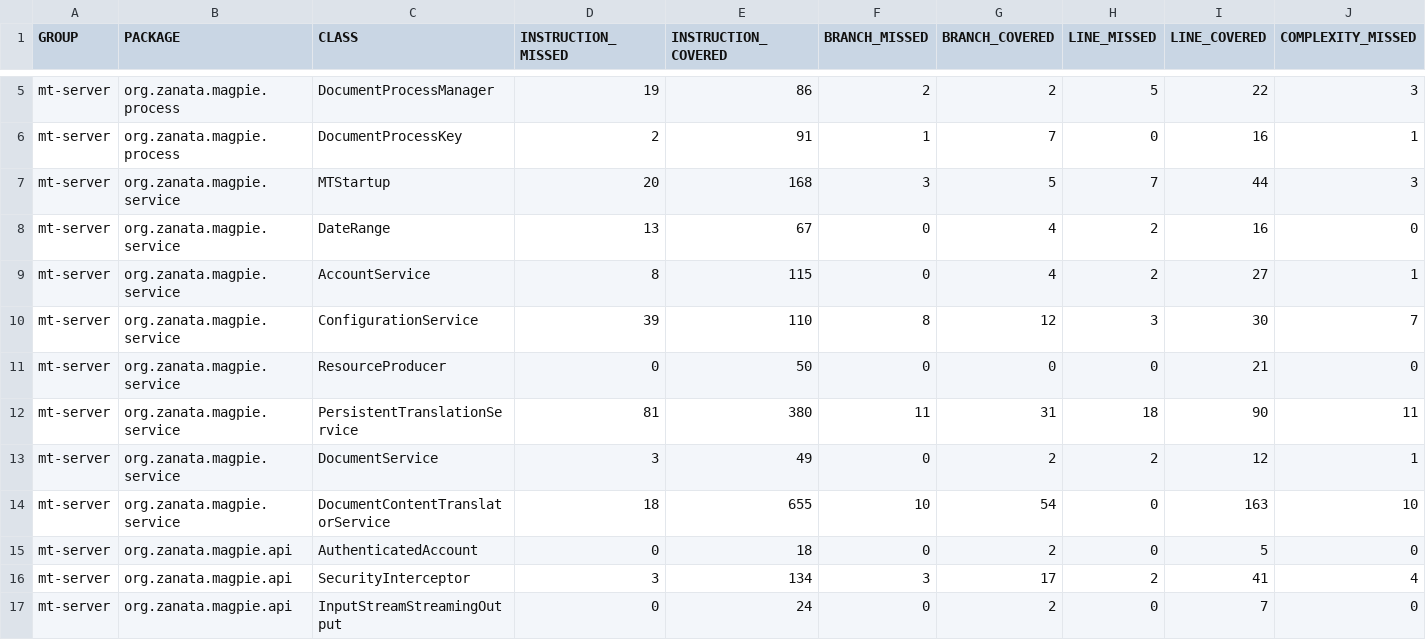
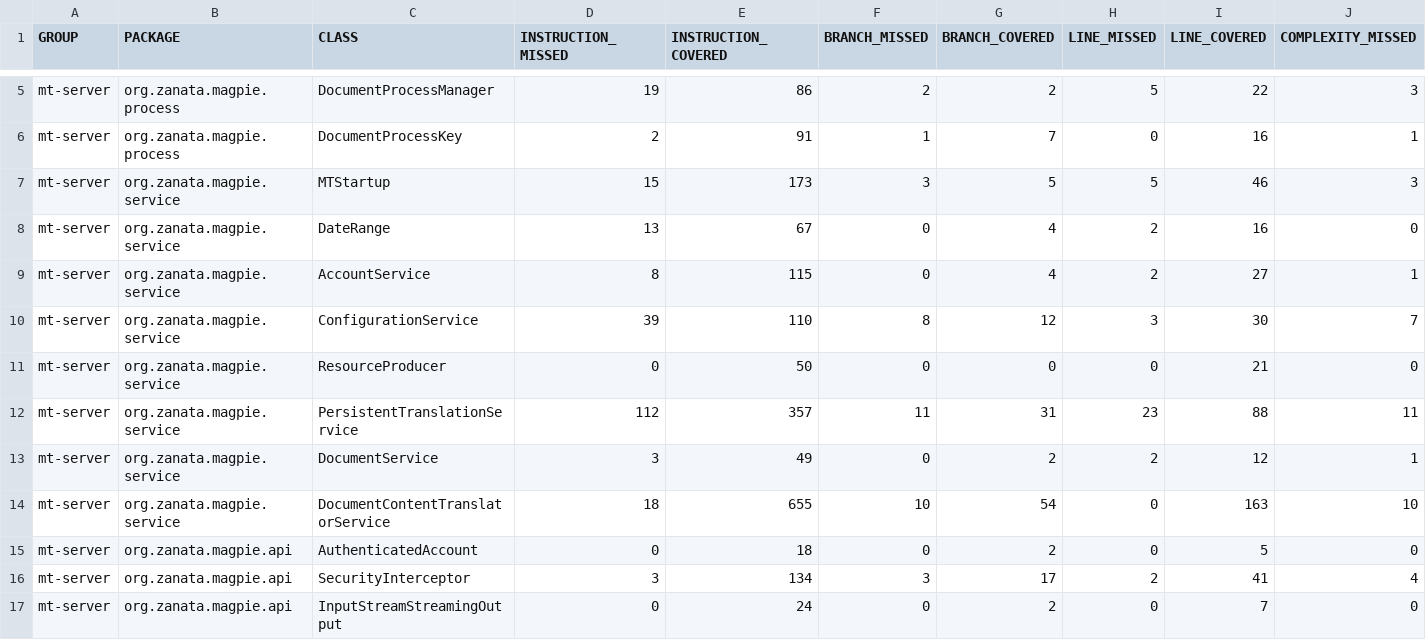
Before and after one commit to zanata/zanata-mt, a CSV file: jacoco/jacoco.csv, drawn as a sheet; only a part is shown, gaps mark what is left out; the diff names each change by its address in the sheet, - before the commit and + after, or states it on an @@ line.

```diff
--- a/jacoco/jacoco.csv
+++ b/jacoco/jacoco.csv
-D7 (INSTRUCTION_MISSED): 20
+D7 (INSTRUCTION_MISSED): 15
-E7 (INSTRUCTION_COVERED): 168
+E7 (INSTRUCTION_COVERED): 173
-H7 (LINE_MISSED): 7
+H7 (LINE_MISSED): 5
-I7 (LINE_COVERED): 44
+I7 (LINE_COVERED): 46
-D12 (INSTRUCTION_MISSED): 81
+D12 (INSTRUCTION_MISSED): 112
-E12 (INSTRUCTION_COVERED): 380
+E12 (INSTRUCTION_COVERED): 357
-H12 (LINE_MISSED): 18
+H12 (LINE_MISSED): 23
-I12 (LINE_COVERED): 90
+I12 (LINE_COVERED): 88
```
Also changed, not shown: 11 other files.
